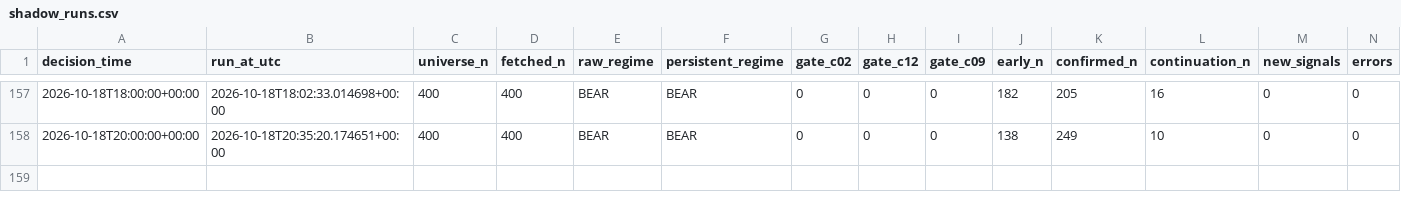
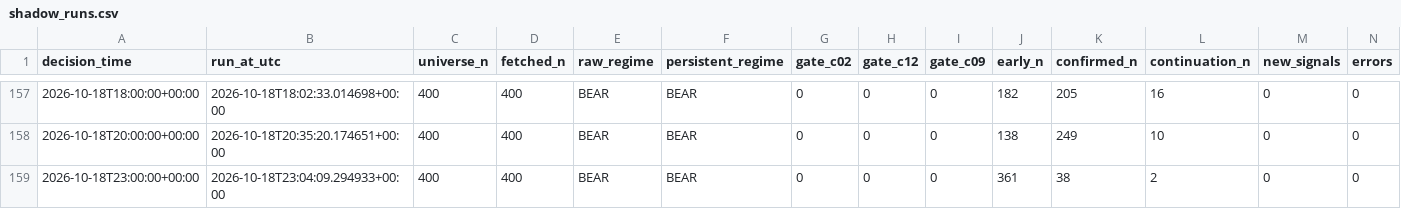
Before and after one commit to Brkzgrc/Botum_LAB, a CSV file: gpt/Multi-Timeframe-Independent-Evidence/data/stage4/shadow_runs.csv, drawn as a sheet; only a part is shown, gaps mark what is left out; rows hold the shown columns only; the diff names each change by its address in the sheet, - before the commit and + after, or states it on an @@ line.

Commit message:
gpt stage4: forward state update [skip ci]

```diff
--- a/gpt/Multi-Timeframe-Independent-Evidence/data/stage4/shadow_runs.csv
+++ b/gpt/Multi-Timeframe-Independent-Evidence/data/stage4/shadow_runs.csv
+row 159: 2026-10-18T23:00:00+00:00 | 2026-10-18T23:04:09.294933+00:00 | 400 | 400 | BEAR | BEAR | 0 | 0 | 0 | 361 | 38 | 2 | 0 | 0
```
Also changed, not shown: 2 other files.
